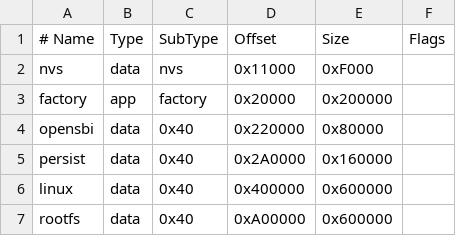
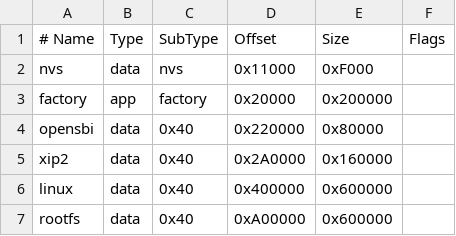
Before and after one commit to HeathenUK/esp32-s31-linux, a CSV file: bootloader/partitions.csv, drawn as a sheet.

```diff
--- a/bootloader/partitions.csv
+++ b/bootloader/partitions.csv
@@ -4,3 +4,3 @@ factory,  app,  factory, 0x20000,  0x200000,
 opensbi,  data, 0x40,    0x220000, 0x80000,
-persist,  data, 0x40,    0x2A0000, 0x160000,
+xip2,     data, 0x40,    0x2A0000, 0x160000,
 linux,    data, 0x40,    0x400000, 0x600000,
```
Also changed, not shown: 3 other files.
